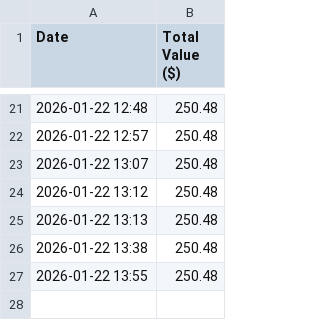
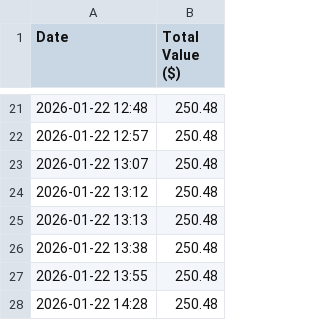
Before and after one commit to jeffreyspringer/my-kalshi-bot, a CSV file: portfolio_history.csv, drawn as a sheet; only a part is shown, gaps mark what is left out; the diff names each change by its address in the sheet, - before the commit and + after, or states it on an @@ line.

Commit message:
Update logs and stats

```diff
--- a/portfolio_history.csv
+++ b/portfolio_history.csv
+row 28: 2026-01-22 14:28 | 250.48
```
